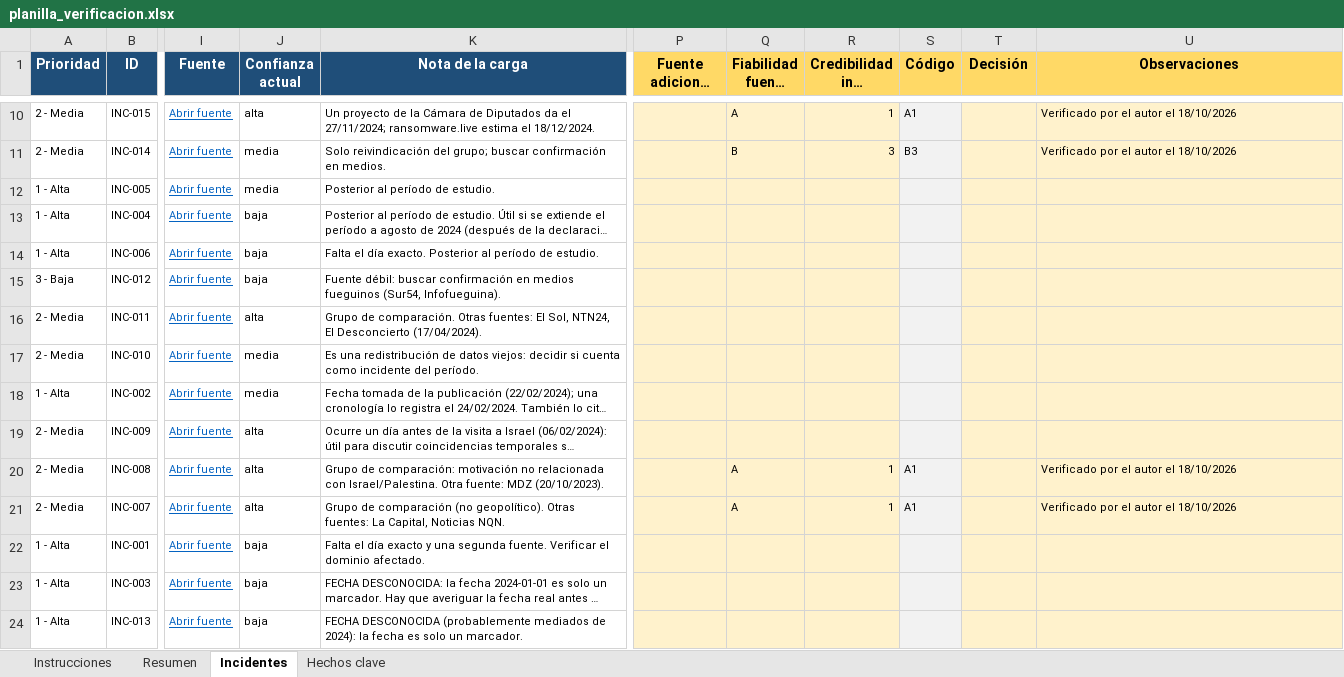
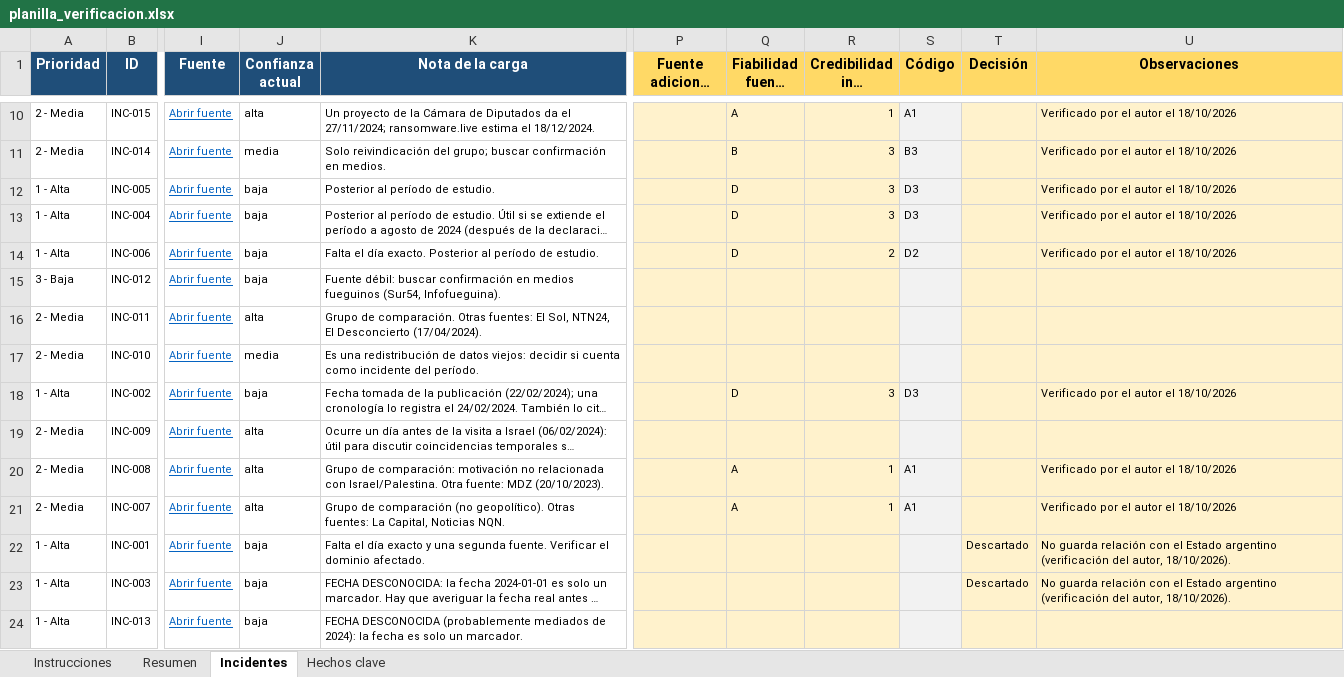
Before and after one commit to gastonaizama/Tfm, an Excel workbook: datos/verificacion/planilla_verificacion.xlsx, sheet Incidentes, drawn as a sheet; only a part is shown, gaps mark what is left out; long unchanged cells end in …; values as stored, in another font and other column widths than the file's, no borders; charts and pictures and conditional formats not drawn; the diff names each change by its address in the sheet, - before the commit and + after, or states it on an @@ line.

```diff
--- a/datos/verificacion/planilla_verificacion.xlsx (sheet Incidentes)
+++ b/datos/verificacion/planilla_verificacion.xlsx (sheet Incidentes)
-J12 (Confianza actual): media
+J12 (Confianza actual): baja
-Q12:Q14 (Fiabilidad fuente (A-F)): (empty)
+Q12:Q14 (Fiabilidad fuente (A-F)): D
-R12:R13 (Credibilidad info (1-6)): (empty)
+R12:R13 (Credibilidad info (1-6)): 3
-S12:S13 (Código): (empty)
+S12:S13 (Código): D3
-U12:U14 (Observaciones): (empty)
+U12:U14 (Observaciones): Verificado por el autor el 18/10/2026
-R14 (Credibilidad info (1-6)): (empty)
+R14 (Credibilidad info (1-6)): 2
-S14 (Código): (empty)
+S14 (Código): D2
-J18 (Confianza actual): media
+J18 (Confianza actual): baja
-Q18 (Fiabilidad fuente (A-F)): (empty)
+Q18 (Fiabilidad fuente (A-F)): D
-R18 (Credibilidad info (1-6)): (empty)
+R18 (Credibilidad info (1-6)): 3
-S18 (Código): (empty)
+S18 (Código): D3
-U18 (Observaciones): (empty)
+U18 (Observaciones): Verificado por el autor el 18/10/2026
-T22:T23 (Decisión): (empty)
+T22:T23 (Decisión): Descartado
-U22:U23 (Observaciones): (empty)
+U22:U23 (Observaciones): No guarda relación con el Estado argentino (verificación del autor, 18/10/2026).
```
Also changed, not shown: sheet Resumen, 13 other files.
